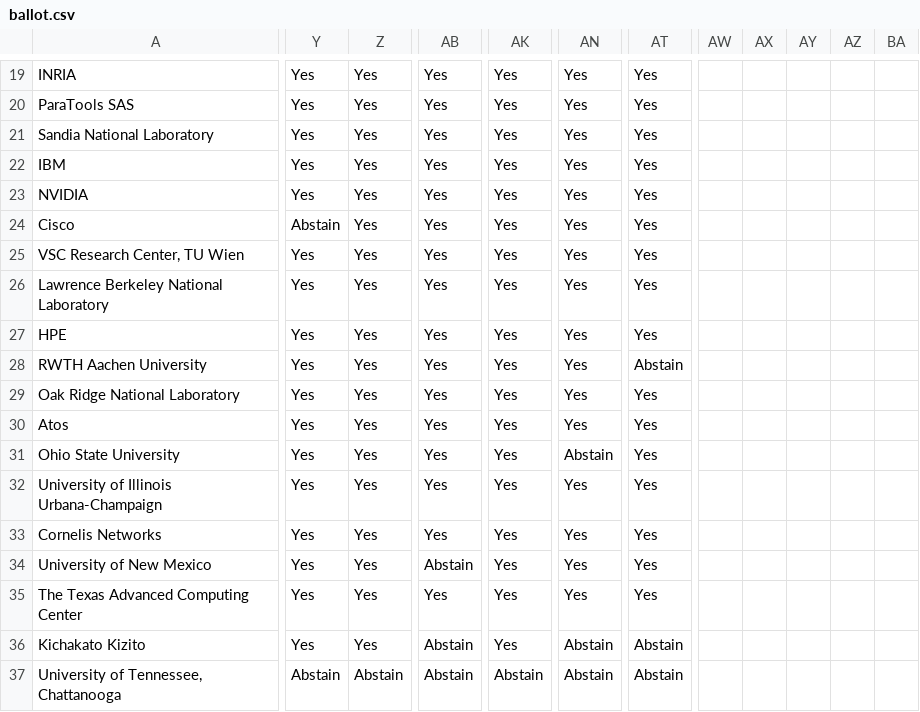
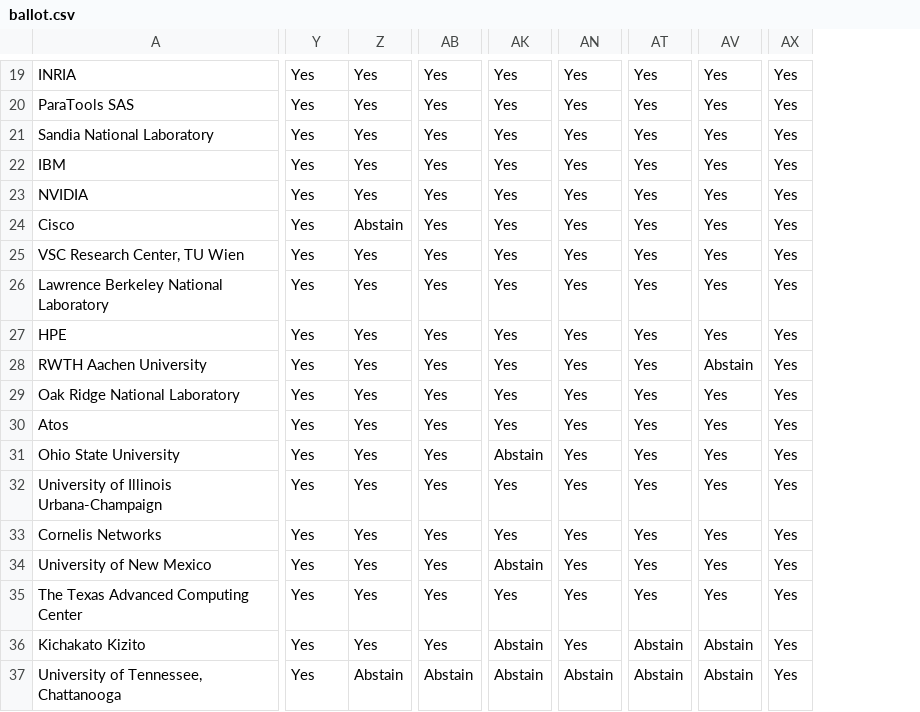
Before and after one commit to mpi-forum/mpi-forum.github.io, a CSV file: _data/meetings/2021/06/ballot.csv, drawn as a sheet; only a part is shown, gaps mark what is left out; removed rows and columns are numbered as before the commit, all else as after; the diff covers the shown part only; the diff names each change by its address in the sheet, - before the commit and + after, or states it on an @@ line.

```diff
--- a/_data/meetings/2021/06/ballot.csv
+++ b/_data/meetings/2021/06/ballot.csv
+column AV, rows 19-37: Yes | Yes | Yes | Yes | Yes | Yes | Yes | Yes | Yes | Abstain | Yes | Yes | Yes | Yes | Yes | Yes | Yes | Abstain | Abstain
-column AW, empty
-column AX, empty
-column AY, empty
-column AZ, empty
-column BA, empty
+column AX, rows 19-37: all Yes
-Y24: Abstain
+Y24: Yes
-Z24: Yes
+Z24: Abstain
-AT28: Abstain
+AT28: Yes
-AK31: Yes
+AK31: Abstain
-AN31: Abstain
+AN31: Yes
-AB34: Abstain
+AB34: Yes
-AK34: Yes
+AK34: Abstain
-AB36: Abstain
+AB36: Yes
-AK36: Yes
+AK36: Abstain
-AN36: Abstain
+AN36: Yes
-Y37: Abstain
+Y37: Yes
```
Also changed, not shown: 29 edited cells elsewhere in this file, _data/meetings/2021/06/votes.csv, 1 other file.
